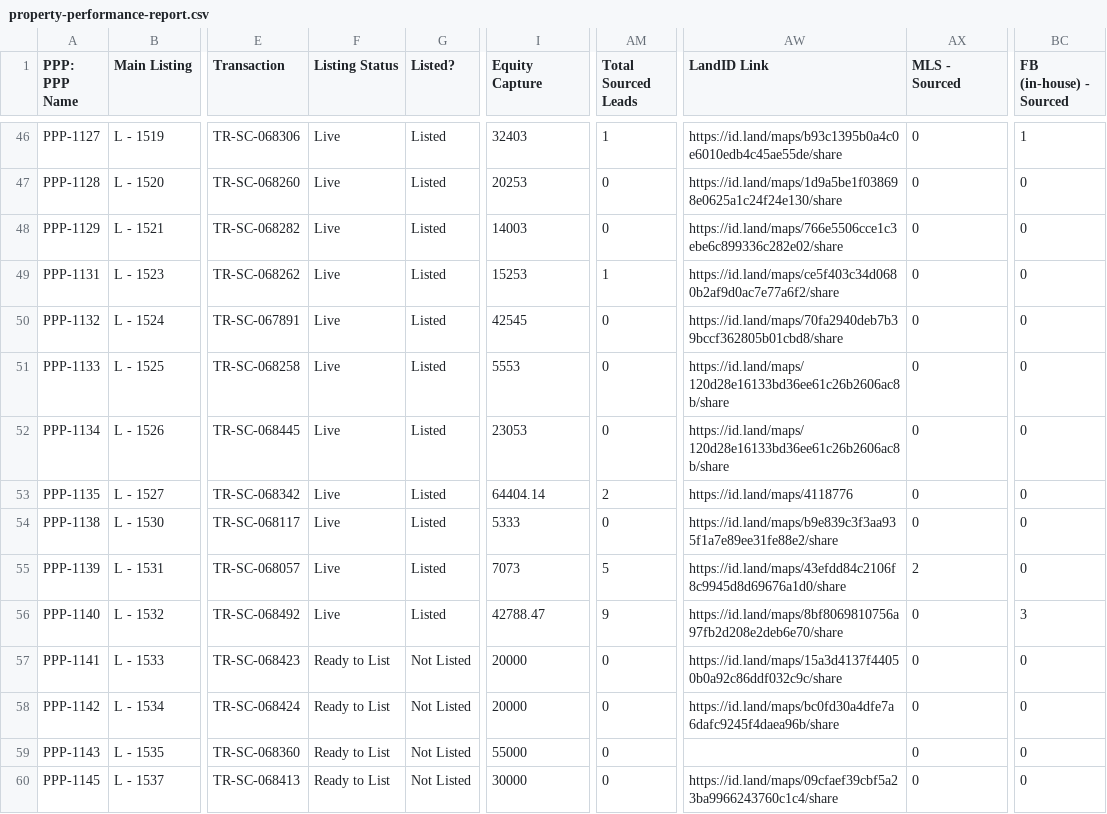
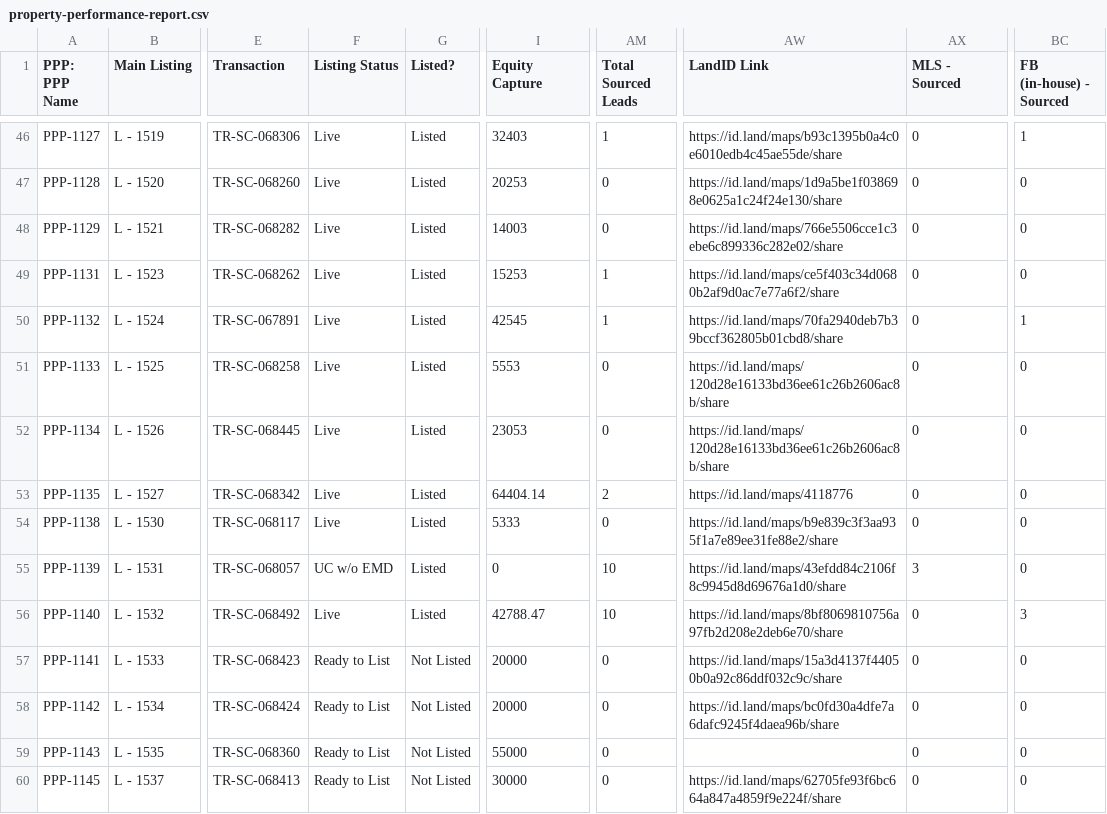
Before and after one commit to GoldSoilInc/Property-Card-Reports, a CSV file: data/property-performance-report.csv, drawn as a sheet; only a part is shown, gaps mark what is left out; the diff names each change by its address in the sheet, - before the commit and + after, or states it on an @@ line.

Commit message:
Update property-performance-report.csv from Google Sheets

```diff
--- a/data/property-performance-report.csv
+++ b/data/property-performance-report.csv
-AM50 (Total Sourced Leads): 0
+AM50 (Total Sourced Leads): 1
-BC50 (FB (in-house) - Sourced): 0
+BC50 (FB (in-house) - Sourced): 1
-F55 (Listing Status): Live
+F55 (Listing Status): UC w/o EMD
-I55 (Equity Capture): 7073
+I55 (Equity Capture): 0
-AM55 (Total Sourced Leads): 5
+AM55 (Total Sourced Leads): 10
-AX55 (MLS - Sourced): 2
+AX55 (MLS - Sourced): 3
-AM56 (Total Sourced Leads): 9
+AM56 (Total Sourced Leads): 10
-AW60 (LandID Link): https://id.land/maps/09cfaef39cbf5a23ba9966243760c1c4/share
+AW60 (LandID Link): https://id.land/maps/62705fe93f6bc664a847a4859f9e224f/share
```
